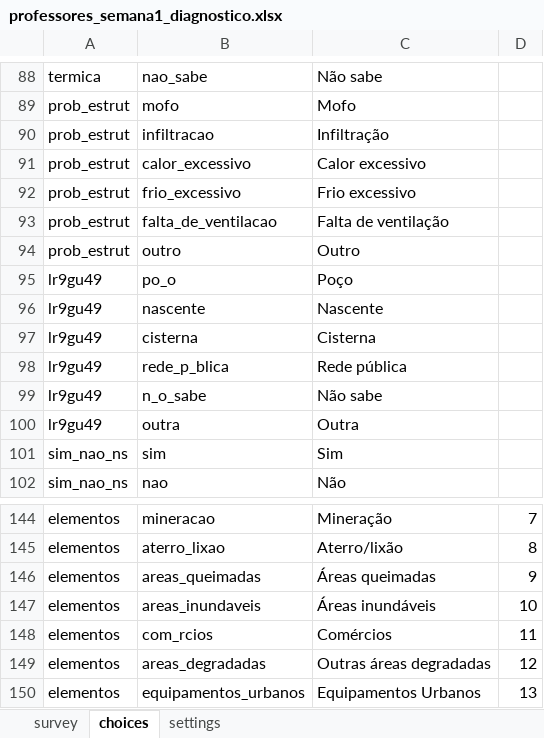
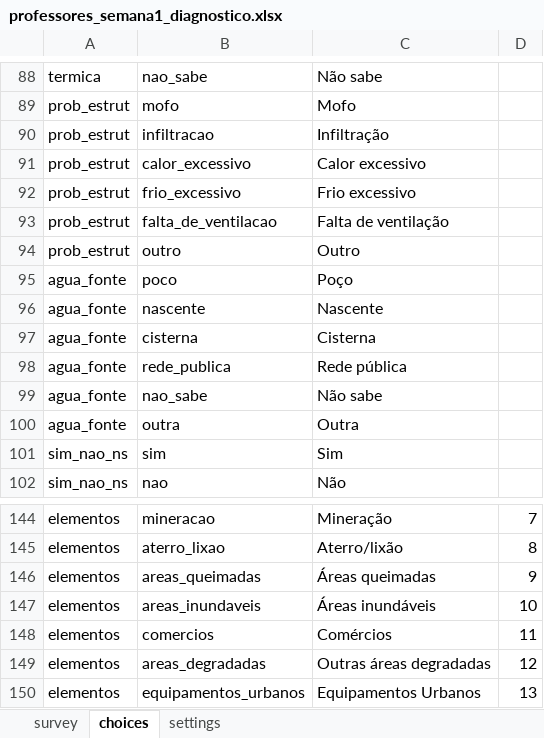
Before and after one commit to maiagreici/secadi, an Excel workbook: kobo/professores_semana1_diagnostico.xlsx, sheet choices, drawn as a sheet; only a part is shown, gaps mark what is left out; values as stored, in another font and other column widths than the file's, no borders; removed rows and columns are numbered as before the commit, all else as after; the diff names each change by its address in the sheet, - before the commit and + after, or states it on an @@ line.

```diff
--- a/kobo/professores_semana1_diagnostico.xlsx (sheet choices)
+++ b/kobo/professores_semana1_diagnostico.xlsx (sheet choices)
-row 95: lr9gu49 | po_o | Poço
+row 95: agua_fonte | poco | Poço
-A96:A100: lr9gu49
+A96:A100: agua_fonte
-B98: rede_p_blica
+B98: rede_publica
-B99: n_o_sabe
+B99: nao_sabe
-B148: com_rcios
+B148: comercios
```
Also changed, not shown: sheet survey.
